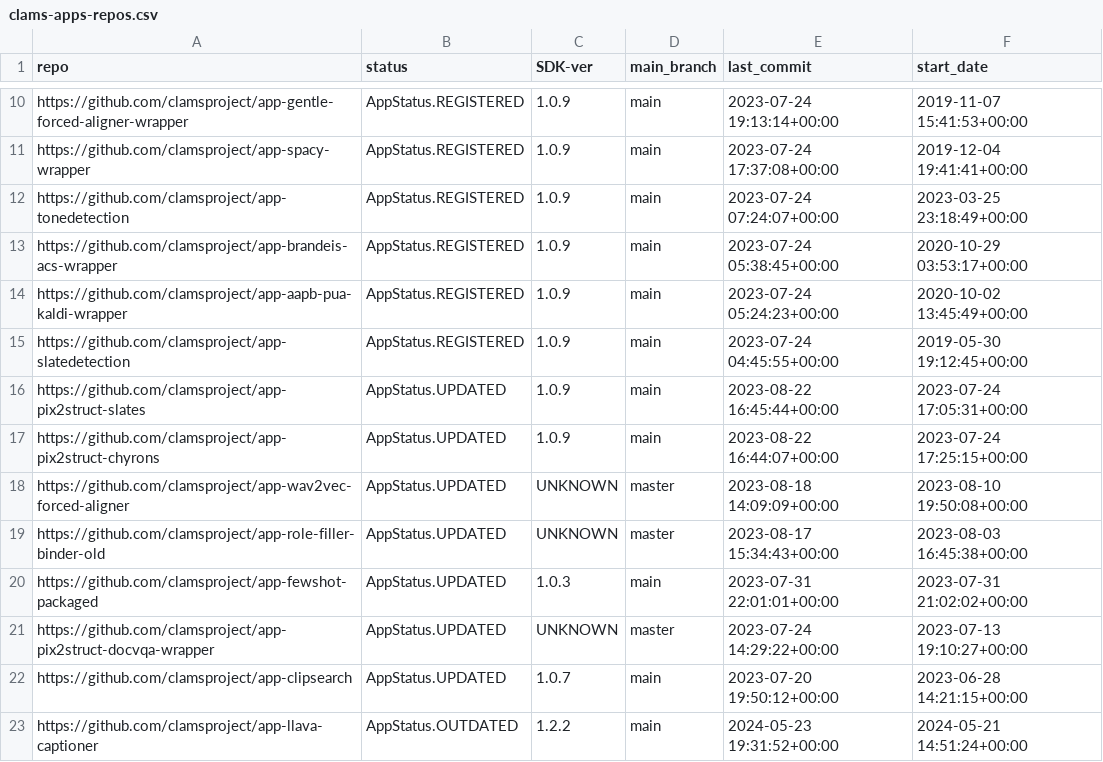
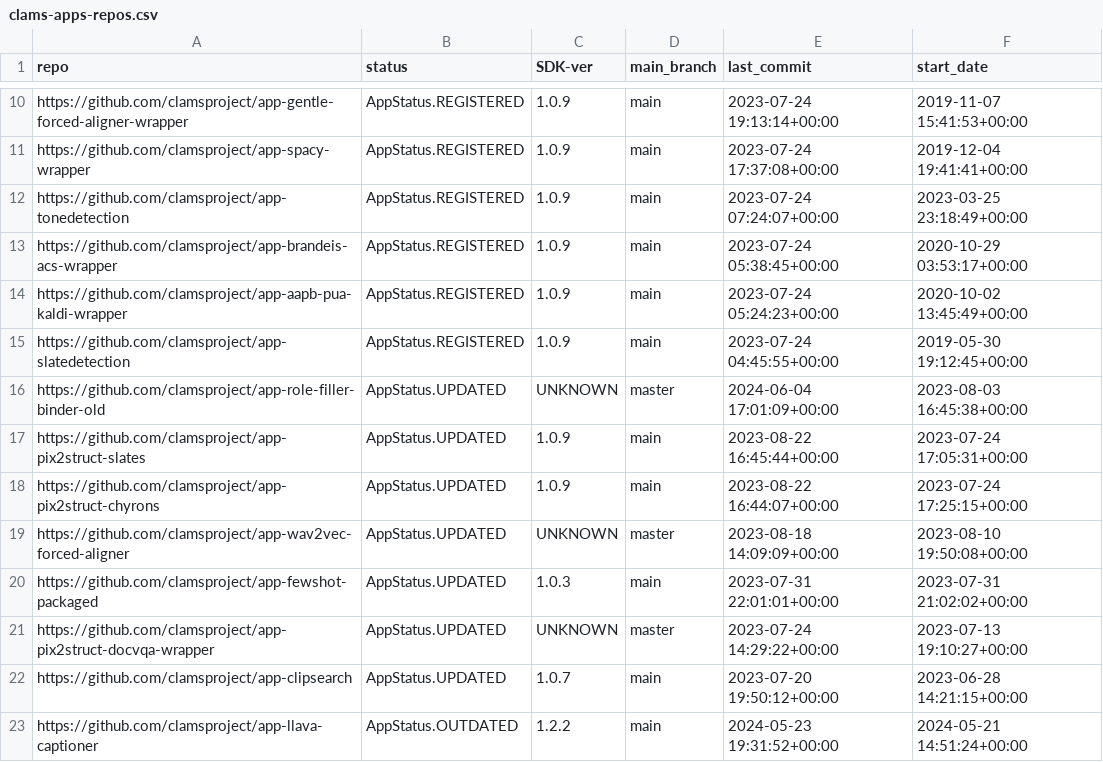
Before and after one commit to keighrim/ghactions-tester, a CSV file: clams-apps-repos.csv, drawn as a sheet; only a part is shown, gaps mark what is left out.

Commit message:
updating app development dashboard file

```diff
--- a/clams-apps-repos.csv
+++ b/clams-apps-repos.csv
@@ -15,2 +15,3 @@ https://github.com/clamsproject/app-aapb-pua-kaldi-wrapper,AppStatus.REGISTERED,
 https://github.com/clamsproject/app-slatedetection,AppStatus.REGISTERED,1.0.9,main,2023-07-24 04:45:55+00:00,2019-05-30 19:12:45+00:00
+https://github.com/clamsproject/app-role-filler-binder-old,AppStatus.UPDATED,UNKNOWN,master,2024-06-04 17:01:09+00:00,2023-08-03 16:45:38+00:00
 https://github.com/clamsproject/app-pix2struct-slates,AppStatus.UPDATED,1.0.9,main,2023-08-22 16:45:44+00:00,2023-07-24 17:05:31+00:00
@@ -18,3 +19,2 @@ https://github.com/clamsproject/app-pix2struct-chyrons,AppStatus.UPDATED,1.0.9,m
 https://github.com/clamsproject/app-wav2vec-forced-aligner,AppStatus.UPDATED,UNKNOWN,master,2023-08-18 14:09:09+00:00,2023-08-10 19:50:08+00:00
-https://github.com/clamsproject/app-role-filler-binder-old,AppStatus.UPDATED,UNKNOWN,master,2023-08-17 15:34:43+00:00,2023-08-03 16:45:38+00:00
 https://github.com/clamsproject/app-fewshot-packaged,AppStatus.UPDATED,1.0.3,main,2023-07-31 22:01:01+00:00,2023-07-31 21:02:02+00:00
```
